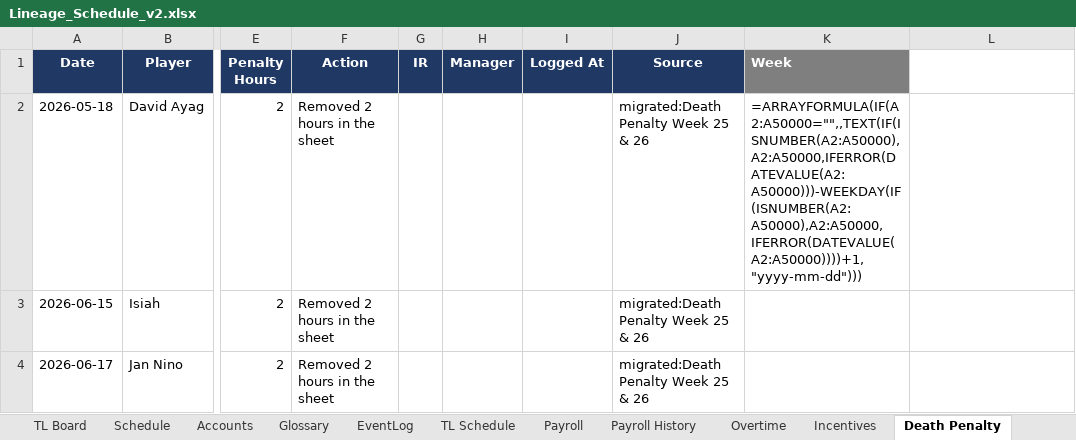
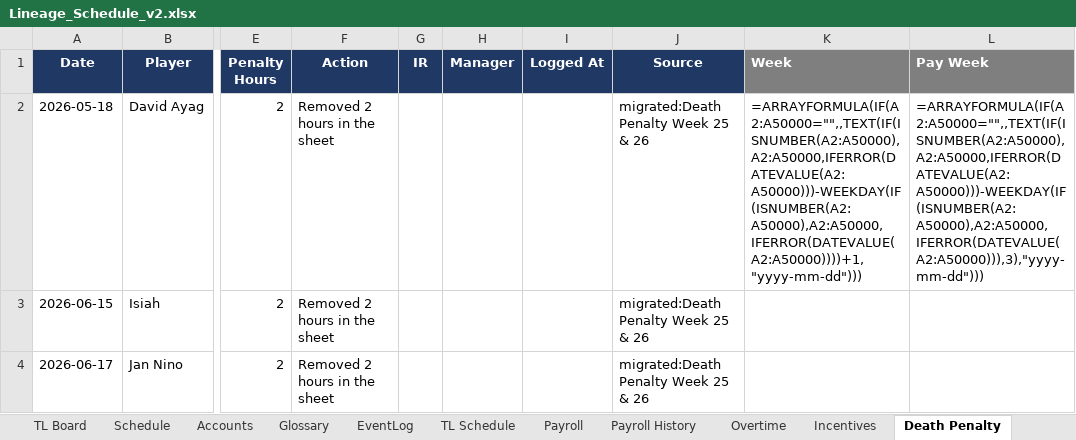
Before and after one commit to alexhan-dot/bots, an Excel workbook: lineage-schedule-bot/sheet/Lineage_Schedule_v2.xlsx, sheet Death Penalty, drawn as a sheet; only a part is shown, gaps mark what is left out; values as stored, in another font and other column widths than the file's, no borders; formulas without a stored value are shown as written; the diff names each change by its address in the sheet, - before the commit and + after, or states it on an @@ line.

```diff
--- a/lineage-schedule-bot/sheet/Lineage_Schedule_v2.xlsx (sheet Death Penalty)
+++ b/lineage-schedule-bot/sheet/Lineage_Schedule_v2.xlsx (sheet Death Penalty)
-L1: (empty)
+L1: Pay Week
-L1 fill: none
+L1 fill: #7F7F7F
-L2 (Pay Week): (empty)
+L2 (Pay Week): =ARRAYFORMULA(IF(A2:A50000="",,TEXT(IF(ISNUMBER(A2:A50000),A2:A50000,IFERROR(DATEVALUE(A2:A50000)))-WEEKDAY(IF(ISNUMBER(A2:A50000),A2:A50000,IFERROR(DATEVALUE(A2:A50000))),3),"yyyy-mm-dd")))
```
Also changed, not shown: sheet Payroll, sheet Schedule, sheet Incentives, sheet README, sheet Overtime, sheet TL Schedule, other sheet tabs, 7 other files.
